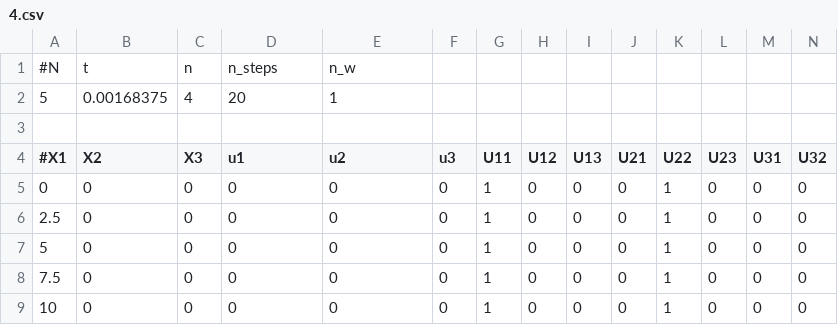
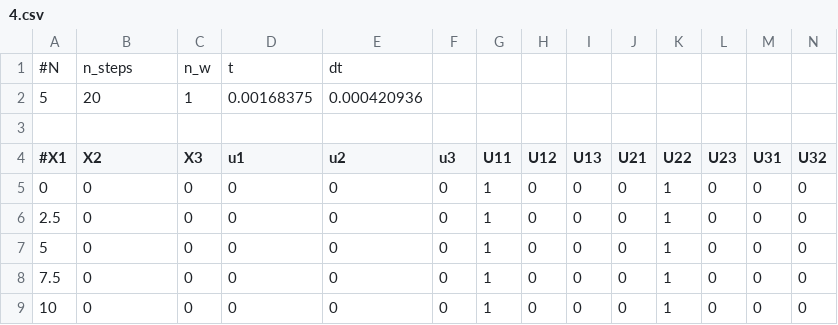
Before and after one commit to andersresell/BeamNonlin, a CSV file: testing/output/4.csv, drawn as a sheet; only a part is shown; removed rows and columns are numbered as before the commit, all else as after; rows hold the shown columns only; the diff names each change by its address in the sheet, - before the commit and + after, or states it on an @@ line.

```diff
--- a/testing/output/4.csv
+++ b/testing/output/4.csv
-row 1: #N | t | n | n_steps | n_w
-row 2: 5 | 0.00168375 | 4 | 20 | 1
+row 1: #N | n_steps | n_w | t | dt
+row 2: 5 | 20 | 1 | 0.00168375 | 0.000420936
```
Also changed, not shown: testing/output/0.csv, testing/output/1.csv, 21 other files.
